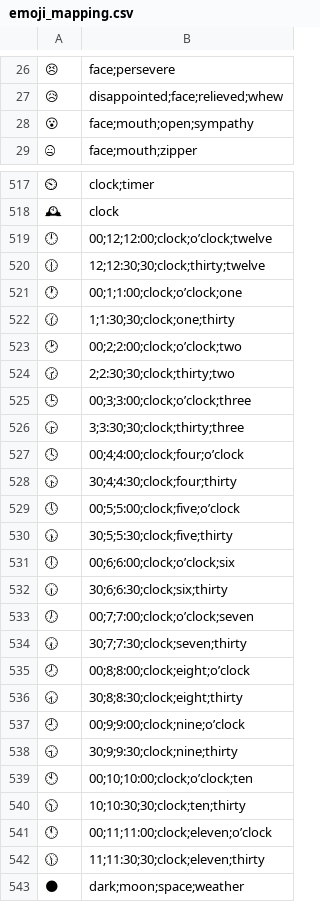
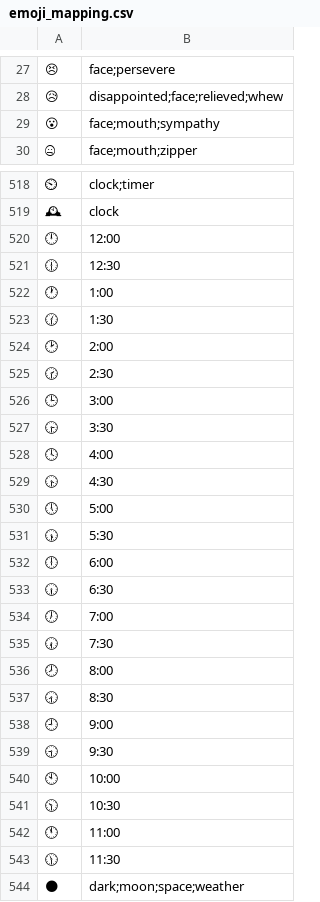
Before and after one commit to phyous/emoji-translator, a CSV file: emoji-trainer/training/emoji/emoji_mapping.csv, drawn as a sheet; only a part is shown, gaps mark what is left out; the diff covers the shown part only.

Commit message:
Adjustments for specific emojis

```diff
--- a/emoji-trainer/training/emoji/emoji_mapping.csv
+++ b/emoji-trainer/training/emoji/emoji_mapping.csv
@@ -27,3 +28,3 @@
 😥,disappointed;face;relieved;whew
-😮,face;mouth;open;sympathy
+😮,face;mouth;sympathy
 🤐,face;mouth;zipper
@@ -518,26 +519,26 @@
 🕰,clock
-🕛,00;12;12:00;clock;o’clock;twelve
-🕧,12;12:30;30;clock;thirty;twelve
-🕐,00;1;1:00;clock;o’clock;one
-🕜,1;1:30;30;clock;one;thirty
-🕑,00;2;2:00;clock;o’clock;two
-🕝,2;2:30;30;clock;thirty;two
-🕒,00;3;3:00;clock;o’clock;three
-🕞,3;3:30;30;clock;thirty;three
-🕓,00;4;4:00;clock;four;o’clock
-🕟,30;4;4:30;clock;four;thirty
-🕔,00;5;5:00;clock;five;o’clock
-🕠,30;5;5:30;clock;five;thirty
-🕕,00;6;6:00;clock;o’clock;six
-🕡,30;6;6:30;clock;six;thirty
-🕖,00;7;7:00;clock;o’clock;seven
-🕢,30;7;7:30;clock;seven;thirty
-🕗,00;8;8:00;clock;eight;o’clock
-🕣,30;8;8:30;clock;eight;thirty
-🕘,00;9;9:00;clock;nine;o’clock
-🕤,30;9;9:30;clock;nine;thirty
-🕙,00;10;10:00;clock;o’clock;ten
-🕥,10;10:30;30;clock;ten;thirty
-🕚,00;11;11:00;clock;eleven;o’clock
-🕦,11;11:30;30;clock;eleven;thirty
+🕛,12:00
+🕧,12:30
+🕐,1:00
+🕜,1:30
+🕑,2:00
+🕝,2:30
+🕒,3:00
+🕞,3:30
+🕓,4:00
+🕟,4:30
+🕔,5:00
+🕠,5:30
+🕕,6:00
+🕡,6:30
+🕖,7:00
+🕢,7:30
+🕗,8:00
+🕣,8:30
+🕘,9:00
+🕤,9:30
+🕙,10:00
+🕥,10:30
+🕚,11:00
+🕦,11:30
 🌑,dark;moon;space;weather
```
Also changed, not shown: 3 added rows and 56 edited cells elsewhere in this file, 2 other files.
